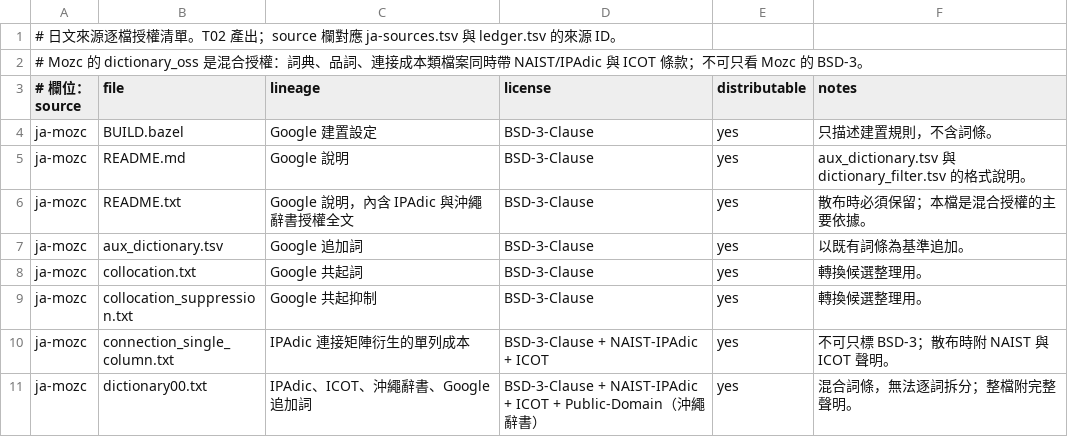
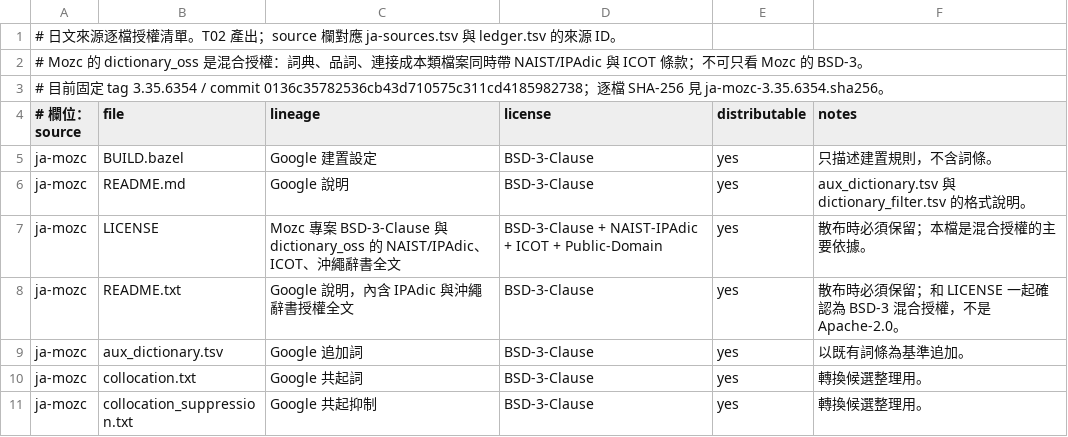
Before and after one commit to jeffpeng3/0c-ime, a TSV file: data/sources/ja-files.tsv, drawn as a sheet; only a part is shown; the shorter side is filled out with more unchanged rows.

Commit message:
feat(ja): import Mozc OSS dictionary with context matrix (P2-53)
Replace the public-core Japanese lexicon path with Mozc OSS dictionary_oss 3.35.6354 (0136c357). Record upstream file hashes, apply dictionary filters/aux entries, map Mozc POS ids, and keep left/right context ids in words.tsv.\n\nAdd a ContextMatrix connection.bin and teach the decoder to prefer context ids while falling back to the POS matrix for unknown words and legacy data. The importer also emits POS connection.tsv, symbols, connection.source and a reproducible receipt.\n\nMeasured top-1 (public-core -> Mozc): ajimee 1.0 -> 46.0, anthy 1.0 -> 62.0, hard-cases 2.9 -> 54.3, modern-500 0.0 -> 86.0. Add make ja-mozc / ja-mozc-assets and keep sources plus generated data out of git.

```diff
--- a/data/sources/ja-files.tsv
+++ b/data/sources/ja-files.tsv
@@ -2,2 +2,3 @@
 # Mozc 的 dictionary_oss 是混合授權：詞典、品詞、連接成本類檔案同時帶 NAIST/IPAdic 與 ICOT 條款；不可只看 Mozc 的 BSD-3。
+# 目前固定 tag 3.35.6354 / commit 0136c35782536cb43d710575c311cd4185982738；逐檔 SHA-256 見 ja-mozc-3.35.6354.sha256。
 # 欄位：source	file	lineage	license	distributable	notes
@@ -5,3 +6,4 @@ ja-mozc	BUILD.bazel	Google 建置設定	BSD-3-Clause	yes	只描述建置規則
 ja-mozc	README.md	Google 說明	BSD-3-Clause	yes	aux_dictionary.tsv 與 dictionary_filter.tsv 的格式說明。
-ja-mozc	README.txt	Google 說明，內含 IPAdic 與沖繩辭書授權全文	BSD-3-Clause	yes	散布時必須保留；本檔是混合授權的主要依據。
+ja-mozc	LICENSE	Mozc 專案 BSD-3-Clause 與 dictionary_oss 的 NAIST/IPAdic、ICOT、沖繩辭書全文	BSD-3-Clause + NAIST-IPAdic + ICOT + Public-Domain	yes	散布時必須保留；本檔是混合授權的主要依據。
+ja-mozc	README.txt	Google 說明，內含 IPAdic 與沖繩辭書授權全文	BSD-3-Clause	yes	散布時必須保留；和 LICENSE 一起確認為 BSD-3 混合授權，不是 Apache-2.0。
 ja-mozc	aux_dictionary.tsv	Google 追加詞	BSD-3-Clause	yes	以既有詞條為基準追加。
```
Also changed, not shown: data/sources/ja-sources.tsv, data/sources/ledger.tsv, 28 other files.
